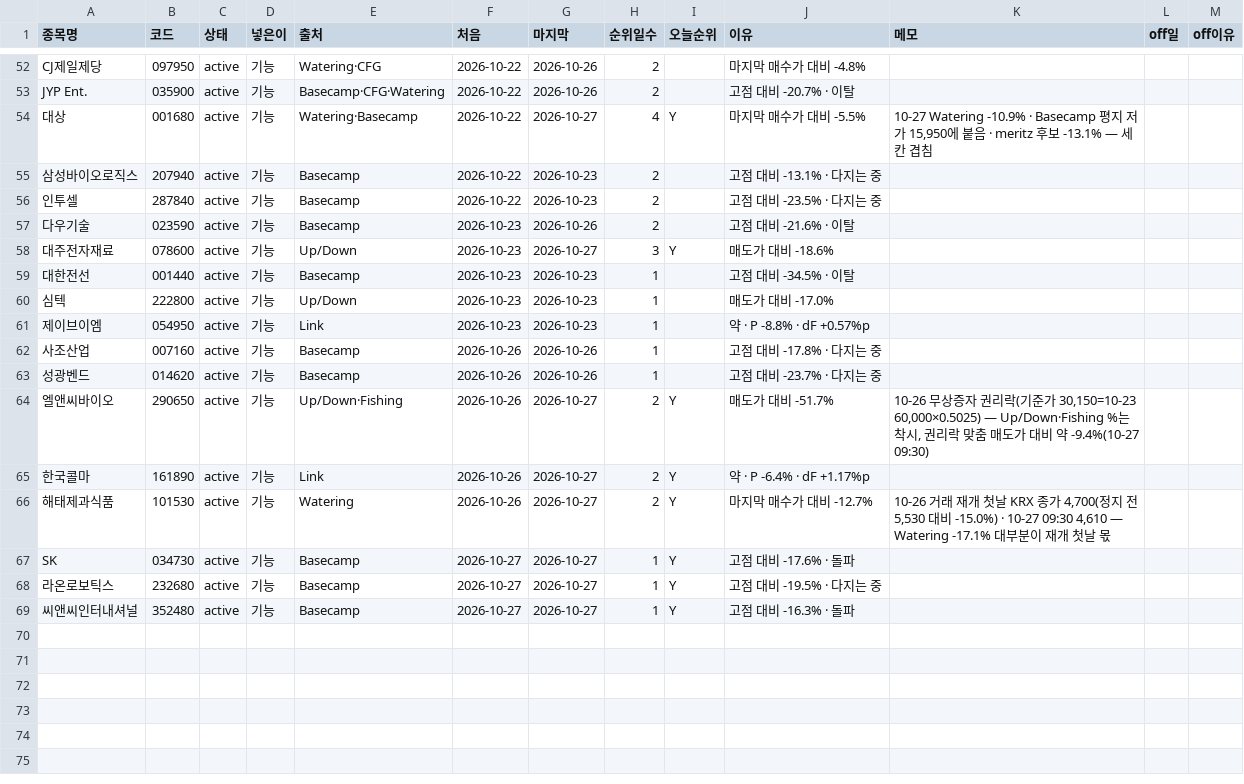
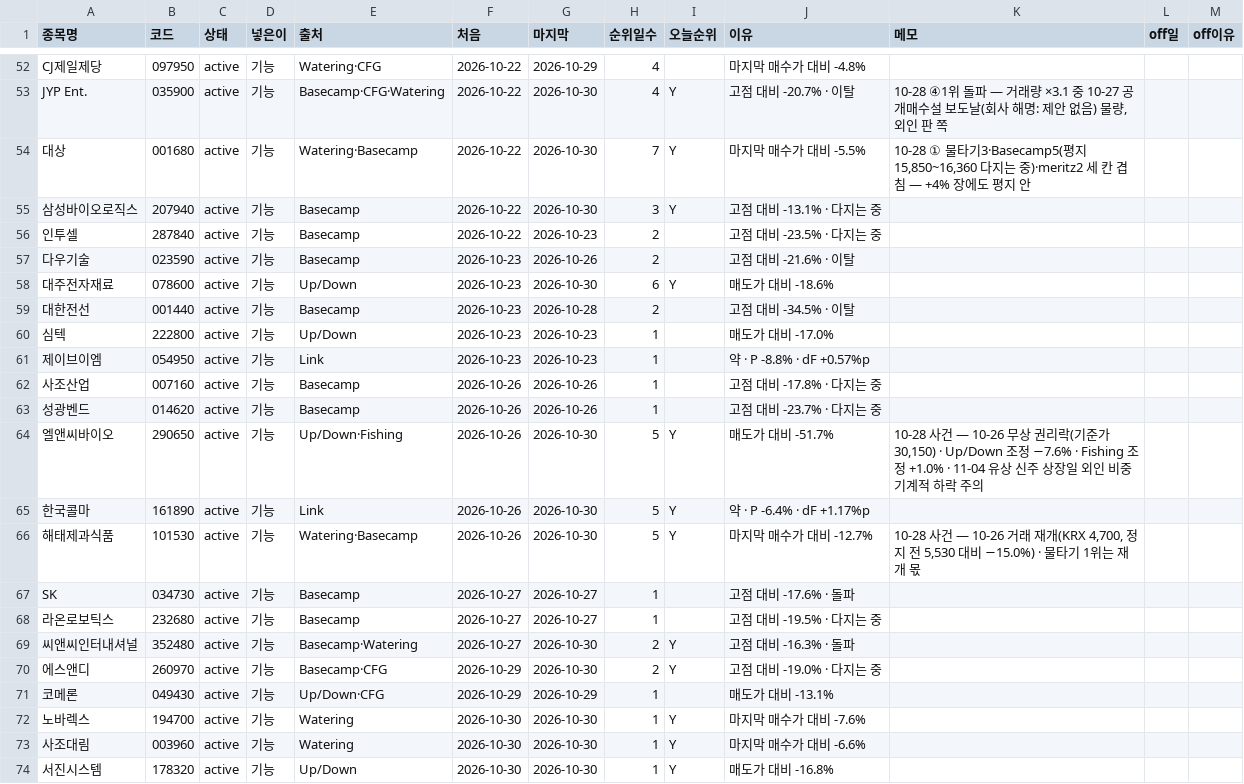
Before and after one commit to frel7022-png/orchestra, a CSV file: ledger/index.csv, drawn as a sheet; only a part is shown, gaps mark what is left out; the diff covers the shown part only; the diff names each change by its address in the sheet, - before the commit and + after, or states it on an @@ line.

```diff
--- a/ledger/index.csv
+++ b/ledger/index.csv
-G52 (마지막): 2026-10-26
+G52 (마지막): 2026-10-29
-H52:H53 (순위일수): 2
+H52:H53 (순위일수): 4
-G53 (마지막): 2026-10-26
+G53 (마지막): 2026-10-30
-I53 (오늘순위): (empty)
+I53 (오늘순위): Y
-K53 (메모): (empty)
+K53 (메모): 10-28 ④1위 돌파 — 거래량 ×3.1 중 10-27 공개매수설 보도날(회사 해명: 제안 없음) 물량, 외인 판 쪽
-G54 (마지막): 2026-10-27
+G54 (마지막): 2026-10-30
-H54 (순위일수): 4
+H54 (순위일수): 7
-K54 (메모): 10-27 Watering -10.9% · Basecamp 평지 저가 15,950에 붙음 · meritz 후보 -13.1% — 세 칸 겹침
+K54 (메모): 10-28 ① 물타기3·Basecamp5(평지 15,850~16,360 다지는 중)·meritz2 세 칸 겹침 — +4% 장에도 평지 안
-G55 (마지막): 2026-10-23
+G55 (마지막): 2026-10-30
-H55 (순위일수): 2
+H55 (순위일수): 3
-I55 (오늘순위): (empty)
+I55 (오늘순위): Y
-G58 (마지막): 2026-10-27
+G58 (마지막): 2026-10-30
-H58 (순위일수): 3
+H58 (순위일수): 6
-G59 (마지막): 2026-10-23
+G59 (마지막): 2026-10-28
-H59 (순위일수): 1
+H59 (순위일수): 2
-G64:G66 (마지막): 2026-10-27
+G64:G66 (마지막): 2026-10-30
-H64:H66 (순위일수): 2
+H64:H66 (순위일수): 5
-K64 (메모): 10-26 무상증자 권리락(기준가 30,150=10-23 60,000×0.5025) — Up/Down·Fishing %는 착시, 권리락 맞춤 매도가 대비 약 -9.4%(10-27 09:30)
+K64 (메모): 10-28 사건 — 10-26 무상 권리락(기준가 30,150) · Up/Down 조정 −7.6% · Fishing 조정 +1.0% · 11-04 유상 신주 상장일 외인 비중 기계적 하락 주의
-E66 (출처): Watering
+E66 (출처): Watering·Basecamp
-K66 (메모): 10-26 거래 재개 첫날 KRX 종가 4,700(정지 전 5,530 대비 -15.0%) · 10-27 09:30 4,610 — Watering -17.1% 대부분이 재개 첫날 몫
+K66 (메모): 10-28 사건 — 10-26 거래 재개(KRX 4,700, 정지 전 5,530 대비 −15.0%) · 물타기 1위는 재개 몫
-I67:I68 (오늘순위): Y
+I67:I68 (오늘순위): (empty)
-E69 (출처): Basecamp
+E69 (출처): Basecamp·Watering
-G69 (마지막): 2026-10-27
+G69 (마지막): 2026-10-30
-H69 (순위일수): 1
+H69 (순위일수): 2
+row 70: 에스앤디 | 260970 | active | 기능 | Basecamp·CFG | 2026-10-29 | 2026-10-30 | 2 | Y | 고점 대비 -19.0% · 다지는 중
+row 71: 코메론 | 049430 | active | 기능 | Up/Down·CFG | 2026-10-29 | 2026-10-29 | 1 |  | 매도가 대비 -13.1%
+row 72: 노바렉스 | 194700 | active | 기능 | Watering | 2026-10-30 | 2026-10-30 | 1 | Y | 마지막 매수가 대비 -7.6%
+row 73: 사조대림 | 003960 | active | 기능 | Watering | 2026-10-30 | 2026-10-30 | 1 | Y | 마지막 매수가 대비 -6.6%
+row 74: 서진시스템 | 178320 | active | 기능 | Up/Down | 2026-10-30 | 2026-10-30 | 1 | Y | 매도가 대비 -16.8%
```
Also changed, not shown: 87 edited cells elsewhere in this file, 10 other files.
